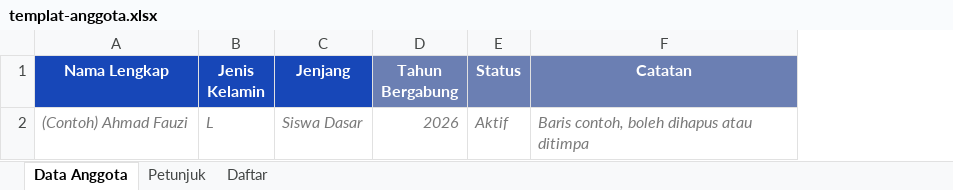
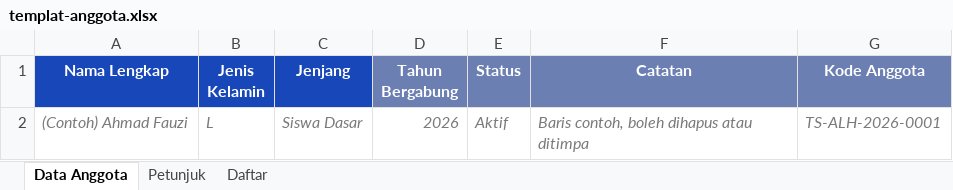
Before and after one commit to tapaksuciaalhusna/Database-Tapak-Suci-Al-Husna, an Excel workbook: templat-anggota.xlsx, sheet Data Anggota, drawn as a sheet; values as stored, in another font and other column widths than the file's, no borders; the diff names each change by its address in the sheet, - before the commit and + after, or states it on an @@ line.

```diff
--- a/templat-anggota.xlsx (sheet Data Anggota)
+++ b/templat-anggota.xlsx (sheet Data Anggota)
+column G (Kode Anggota), row 2: TS-ALH-2026-0001
```
Also changed, not shown: sheet Petunjuk, 1 other file.
